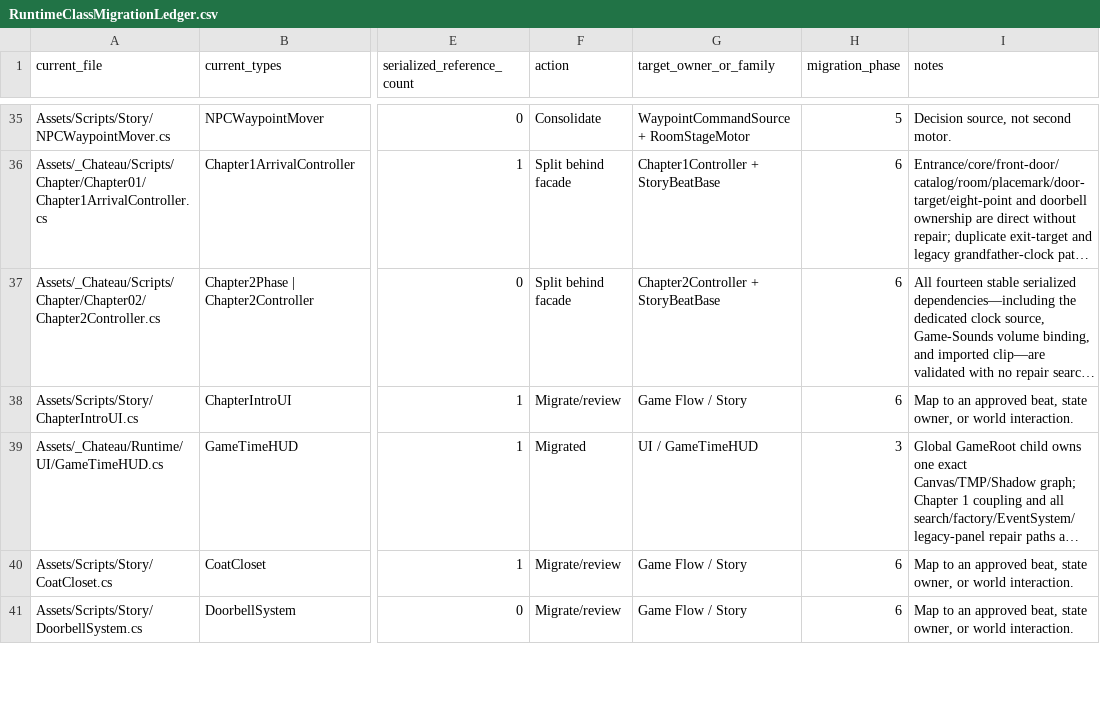
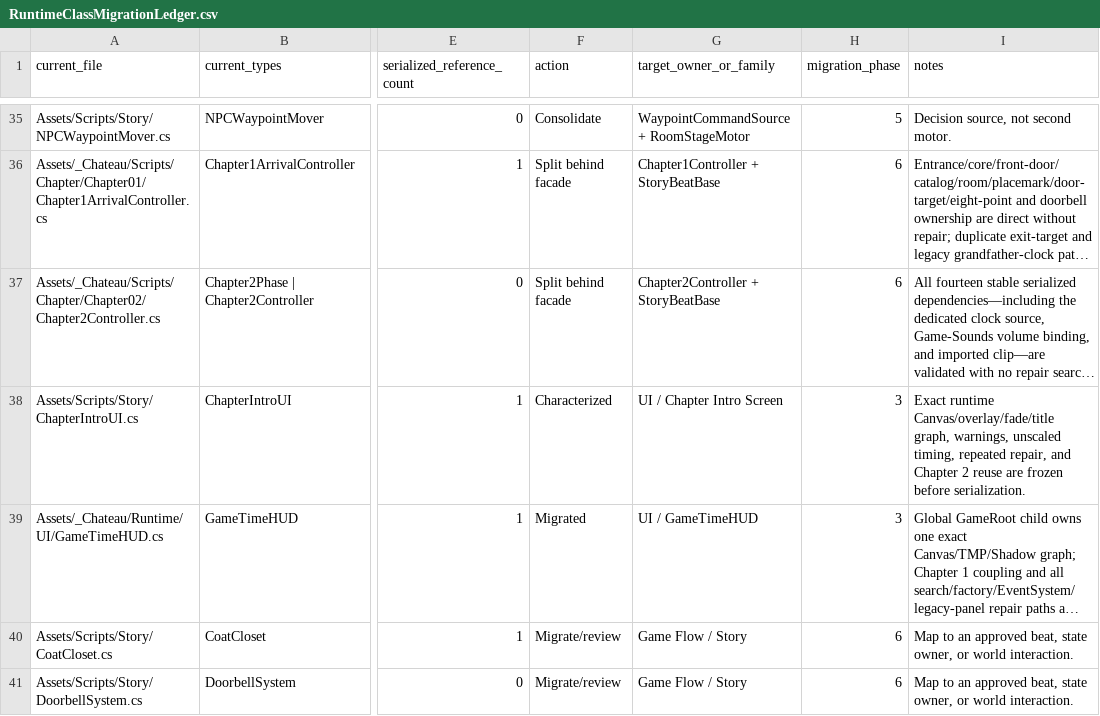
Before and after one commit to redgargoyle/ChateauElsewhere, a CSV file: Docs/Architecture/RuntimeClassMigrationLedger.csv, drawn as a sheet; only a part is shown, gaps mark what is left out; long unchanged cells end in …; the diff names each change by its address in the sheet, - before the commit and + after, or states it on an @@ line.

Commit message:
test(ui): characterize chapter intro repair graph

```diff
--- a/Docs/Architecture/RuntimeClassMigrationLedger.csv
+++ b/Docs/Architecture/RuntimeClassMigrationLedger.csv
-F38 (action): Migrate/review
+F38 (action): Characterized
-G38 (target_owner_or_family): Game Flow / Story
+G38 (target_owner_or_family): UI / Chapter Intro Screen
-H38 (migration_phase): 6
+H38 (migration_phase): 3
-I38 (notes): Map to an approved beat, state owner, or world interaction.
+I38 (notes): Exact runtime Canvas/overlay/fade/title graph, warnings, unscaled timing, repeated repair, and Chapter 2 reuse are frozen before serialization.
```
Also changed, not shown: 4 other files.
